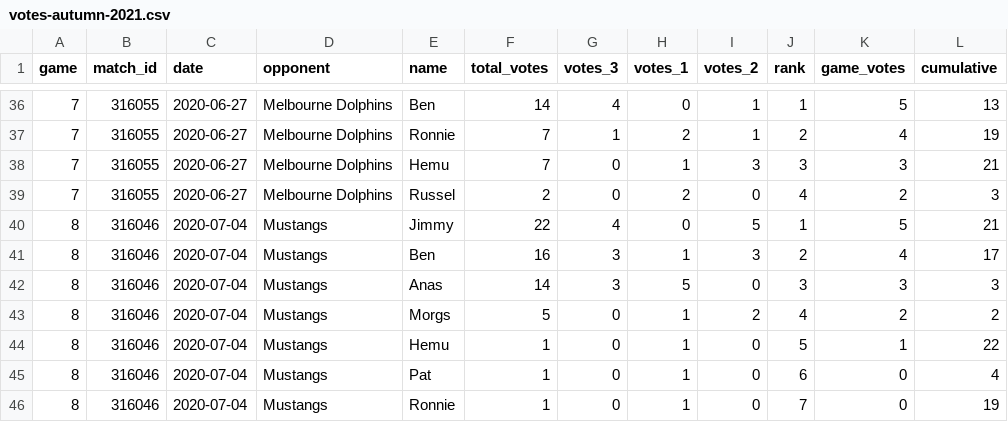
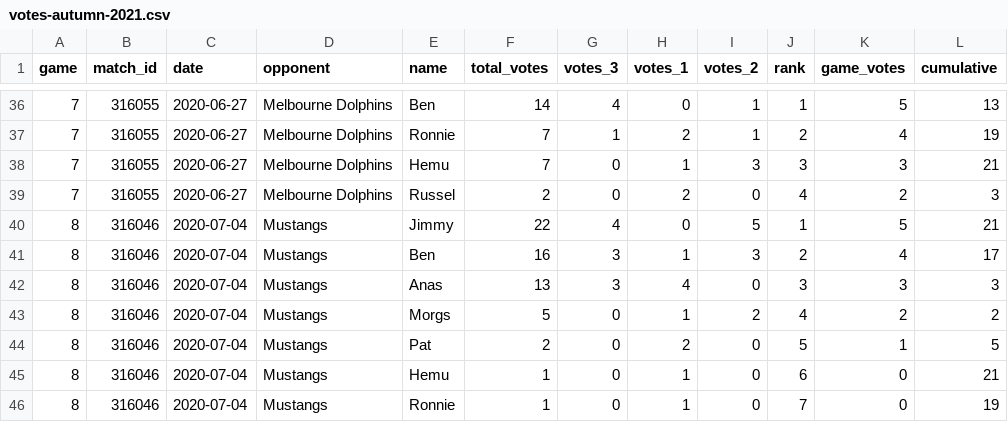
Before and after one commit to jimmyday12/nutty-cuckoo-super-kings, a CSV file: data/votes-autumn-2021.csv, drawn as a sheet; only a part is shown, gaps mark what is left out.

Commit message:
updating votes

```diff
--- a/data/votes-autumn-2021.csv
+++ b/data/votes-autumn-2021.csv
@@ -41,6 +41,6 @@ game,match_id,date,opponent,name,total_votes,votes_3,votes_1,votes_2,rank,game_v
 8, 316046,2020-07-04,Mustangs ,Ben,16,3,1,3,2,4,17
-8, 316046,2020-07-04,Mustangs ,Anas,14,3,5,0,3,3,3
+8, 316046,2020-07-04,Mustangs ,Anas,13,3,4,0,3,3,3
 8, 316046,2020-07-04,Mustangs ,Morgs,5,0,1,2,4,2,2
-8, 316046,2020-07-04,Mustangs ,Hemu,1,0,1,0,5,1,22
-8, 316046,2020-07-04,Mustangs ,Pat,1,0,1,0,6,0,4
+8, 316046,2020-07-04,Mustangs ,Pat,2,0,2,0,5,1,5
+8, 316046,2020-07-04,Mustangs ,Hemu,1,0,1,0,6,0,21
 8, 316046,2020-07-04,Mustangs ,Ronnie,1,0,1,0,7,0,19
```
